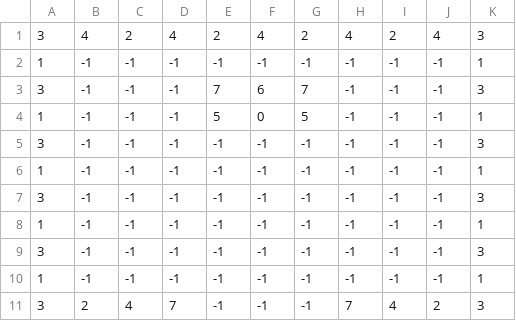
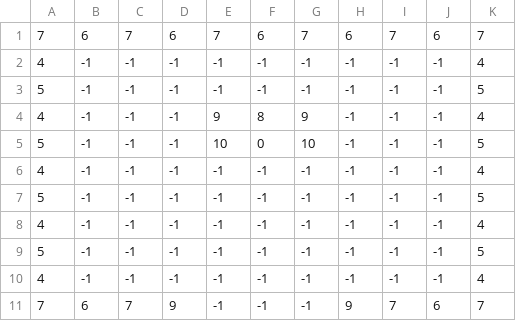
Before and after one commit to thaisfds/The_Shadow_Cat, a CSV file: Assets/Levels/Lobby/Lobby.csv, drawn as a sheet.

```diff
--- a/Assets/Levels/Lobby/Lobby.csv
+++ b/Assets/Levels/Lobby/Lobby.csv
@@ -1,11 +1,11 @@
-3,4,2,4,2,4,2,4,2,4,3
-1,-1,-1,-1,-1,-1,-1,-1,-1,-1,1
-3,-1,-1,-1,7,6,7,-1,-1,-1,3
-1,-1,-1,-1,5,0,5,-1,-1,-1,1
-3,-1,-1,-1,-1,-1,-1,-1,-1,-1,3
-1,-1,-1,-1,-1,-1,-1,-1,-1,-1,1
-3,-1,-1,-1,-1,-1,-1,-1,-1,-1,3
-1,-1,-1,-1,-1,-1,-1,-1,-1,-1,1
-3,-1,-1,-1,-1,-1,-1,-1,-1,-1,3
-1,-1,-1,-1,-1,-1,-1,-1,-1,-1,1
-3,2,4,7,-1,-1,-1,7,4,2,3
+7,6,7,6,7,6,7,6,7,6,7
+4,-1,-1,-1,-1,-1,-1,-1,-1,-1,4
+5,-1,-1,-1,-1,-1,-1,-1,-1,-1,5
+4,-1,-1,-1,9,8,9,-1,-1,-1,4
+5,-1,-1,-1,10,0,10,-1,-1,-1,5
+4,-1,-1,-1,-1,-1,-1,-1,-1,-1,4
+5,-1,-1,-1,-1,-1,-1,-1,-1,-1,5
+4,-1,-1,-1,-1,-1,-1,-1,-1,-1,4
+5,-1,-1,-1,-1,-1,-1,-1,-1,-1,5
+4,-1,-1,-1,-1,-1,-1,-1,-1,-1,4
+7,6,7,9,-1,-1,-1,9,7,6,7
```
Also changed, not shown: 24 other files.
